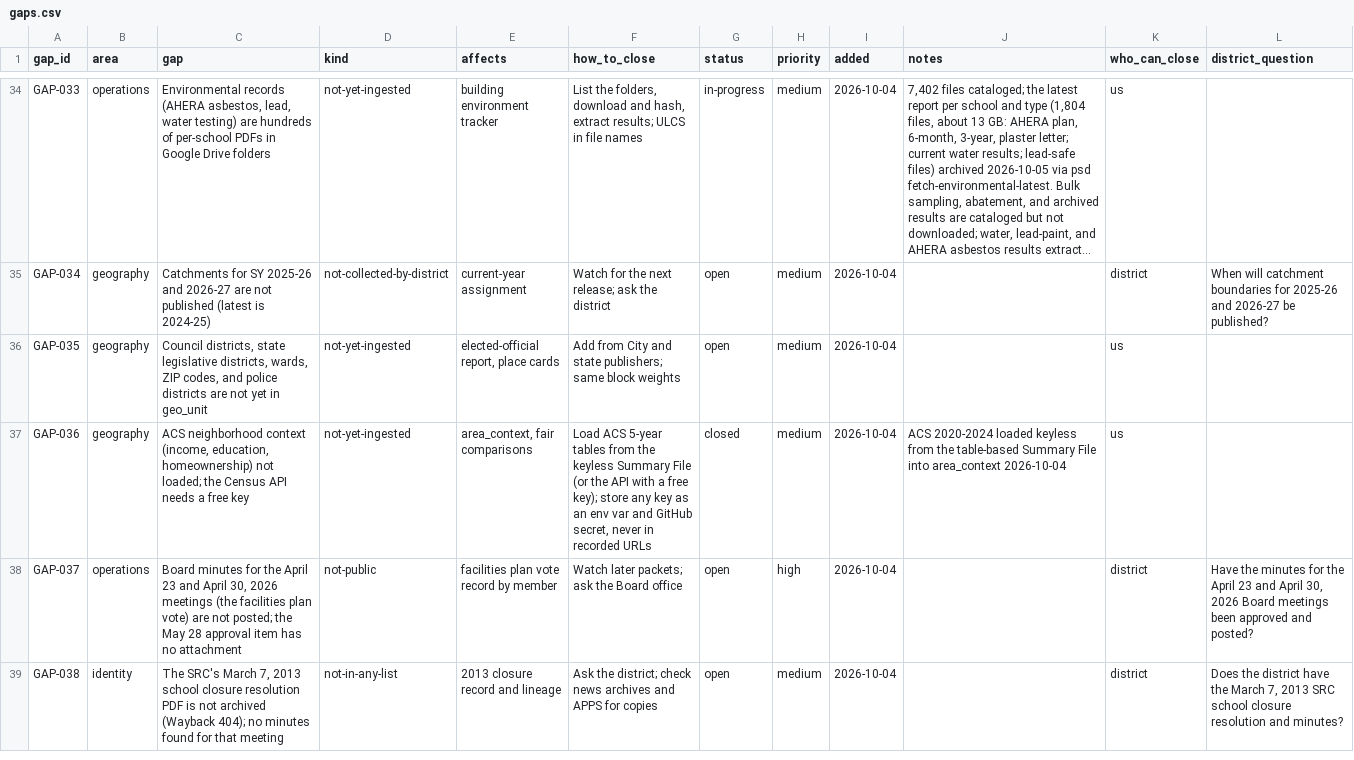
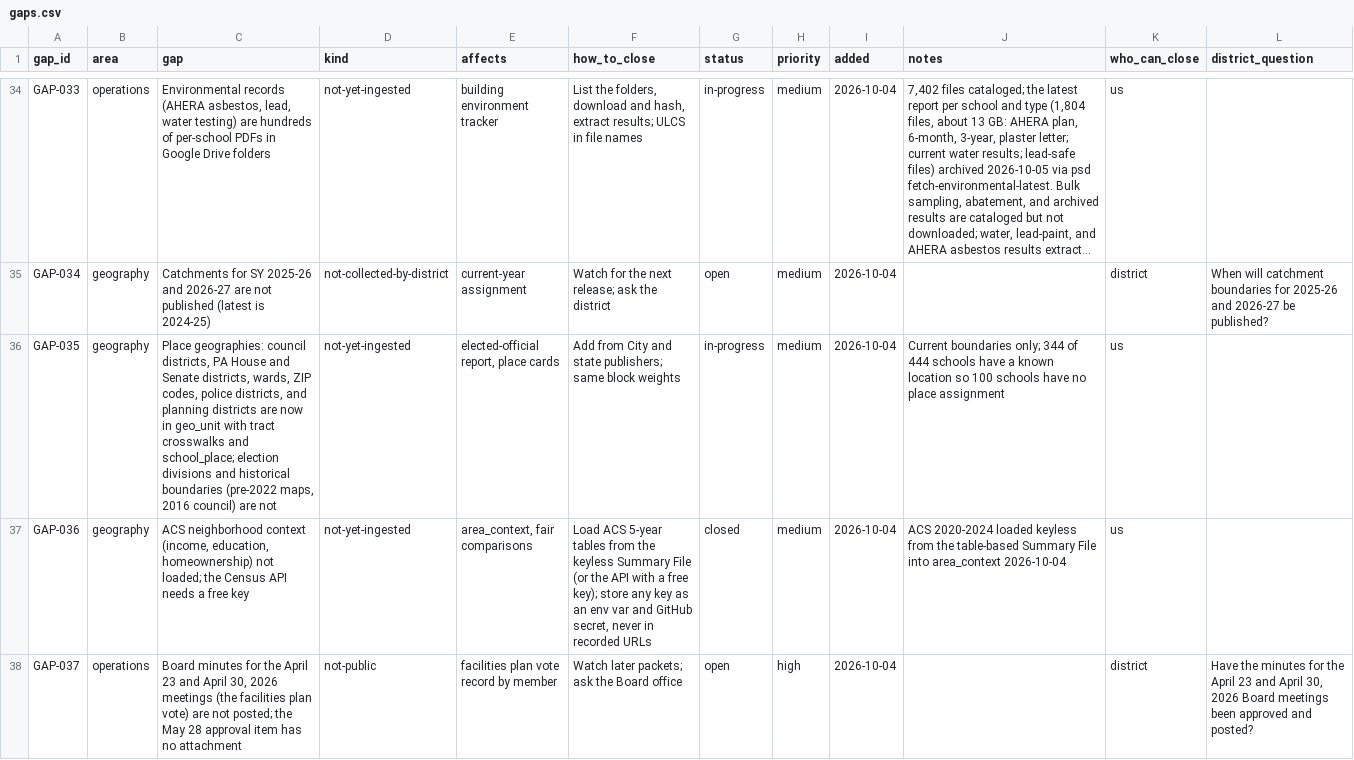
Before and after one commit to jongeeting/philly-school-data-explorer, a CSV file: sources/gaps.csv, drawn as a sheet; only a part is shown, gaps mark what is left out; the shorter side is filled out with more unchanged rows; long unchanged cells end in …; the diff covers the shown part only; the diff names each change by its address in the sheet, - before the commit and + after, or states it on an @@ line.

```diff
--- a/sources/gaps.csv
+++ b/sources/gaps.csv
-C36 (gap): Council districts, state legislative districts, wards, ZIP codes, and police districts are not yet in geo_unit
+C36 (gap): Place geographies: council districts, PA House and Senate districts, wards, ZIP codes, police districts, and planning districts are now in geo_unit with tract crosswalks and school_place; election divisions and historical boundaries (pre-2022 maps, 2016 council) are not
-G36 (status): open
+G36 (status): in-progress
-J36 (notes): (empty)
+J36 (notes): Current boundaries only; 344 of 444 schools have a known location so 100 schools have no place assignment
```
Also changed, not shown: 1 added row elsewhere in this file, sources/manifest.csv, 12 other files.
